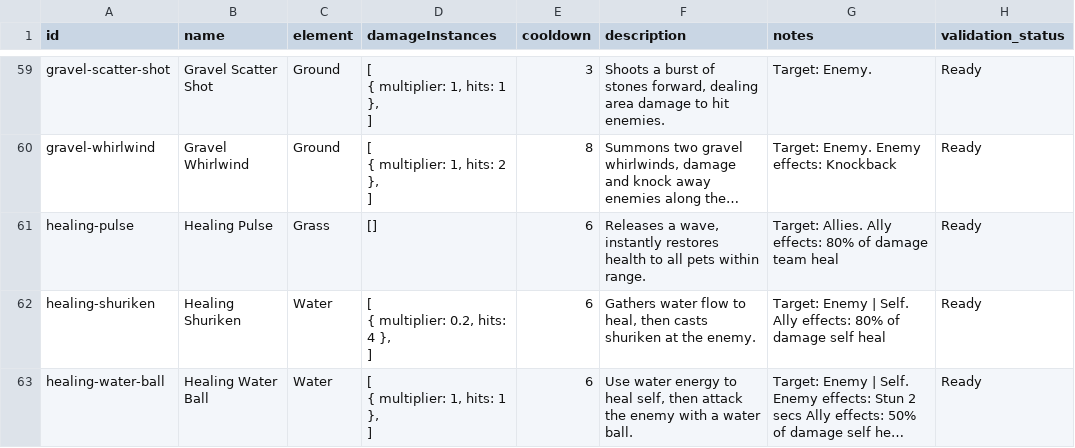
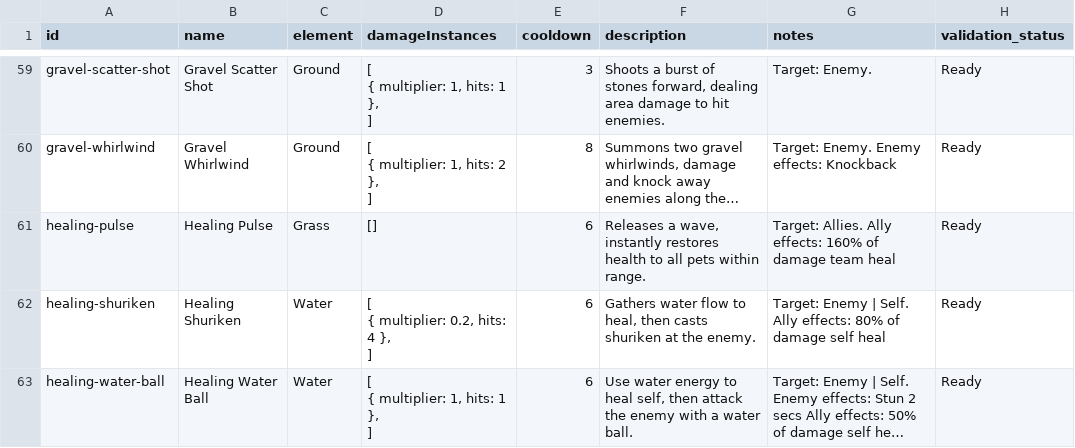
Before and after one commit to jjeastside/catch-a-monster-labs, a CSV file: app/data-source/skills.csv, drawn as a sheet; only a part is shown, gaps mark what is left out; long unchanged cells end in …; the diff names each change by its address in the sheet, - before the commit and + after, or states it on an @@ line.

```diff
--- a/app/data-source/skills.csv
+++ b/app/data-source/skills.csv
-G61 (notes): …Ally effects: 80% of damage…
+G61 (notes): …Ally effects: 160% of damage…
```
Also changed, not shown: app/data-source/monsters.csv, 6 other files.
